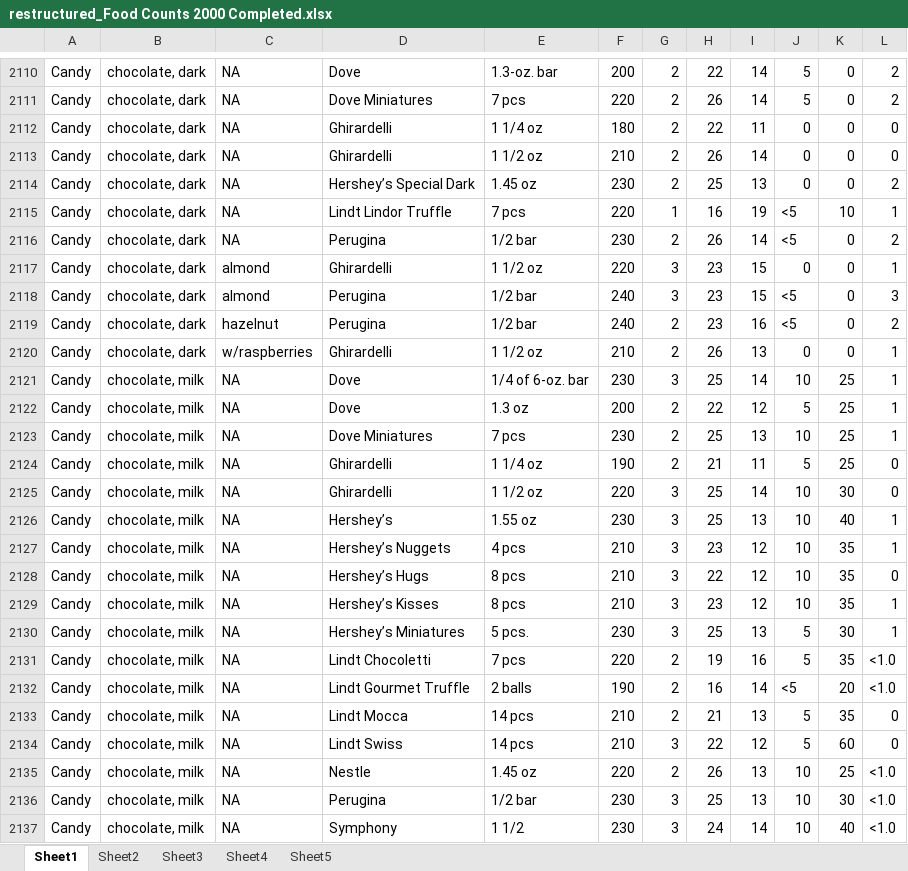
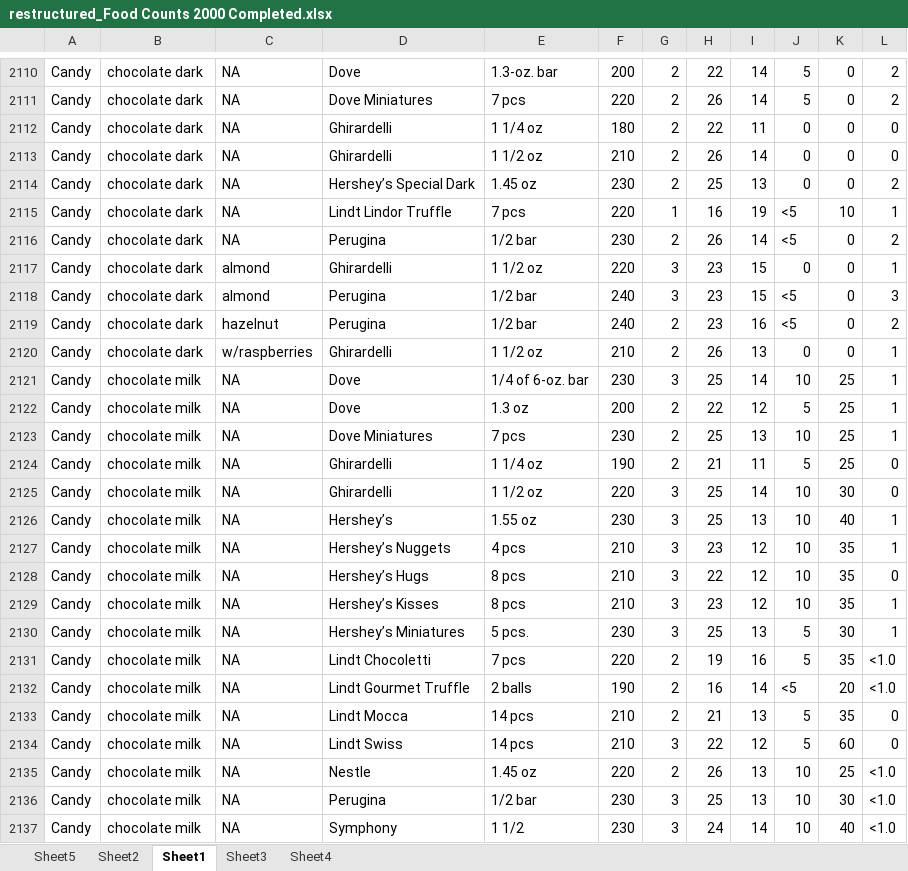
Before and after one commit to djsaunde/NutritionDataCoding, an Excel workbook: data/restructured_Food Counts 2000 Completed.xlsx, sheet Sheet1, drawn as a sheet; only a part is shown, gaps mark what is left out; values as stored, in another font and other column widths than the file's, no borders; the diff covers the shown part only; the diff names each change by its address in the sheet, - before the commit and + after, or states it on an @@ line.

```diff
--- a/data/restructured_Food Counts 2000 Completed.xlsx (sheet Sheet1)
+++ b/data/restructured_Food Counts 2000 Completed.xlsx (sheet Sheet1)
@@ sheet tab order changed: Sheet5 | Sheet2 | Sheet1 | Sheet3 | Sheet4 @@
-B2110:B2120: chocolate, dark
+B2110:B2120: chocolate dark
-B2121:B2137: chocolate, milk
+B2121:B2137: chocolate milk
```
Also changed, not shown: 624 edited cells elsewhere in this sheet, sheet Sheet5, sheet Sheet2, sheet Sheet4, sheet Sheet3, 9 other files.
